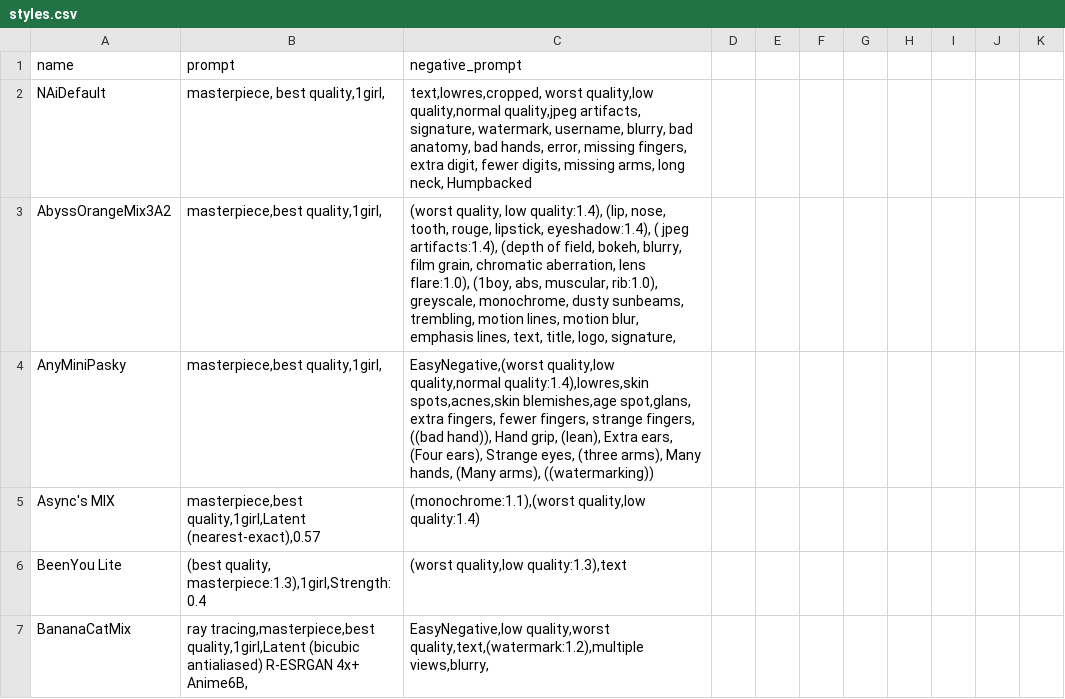
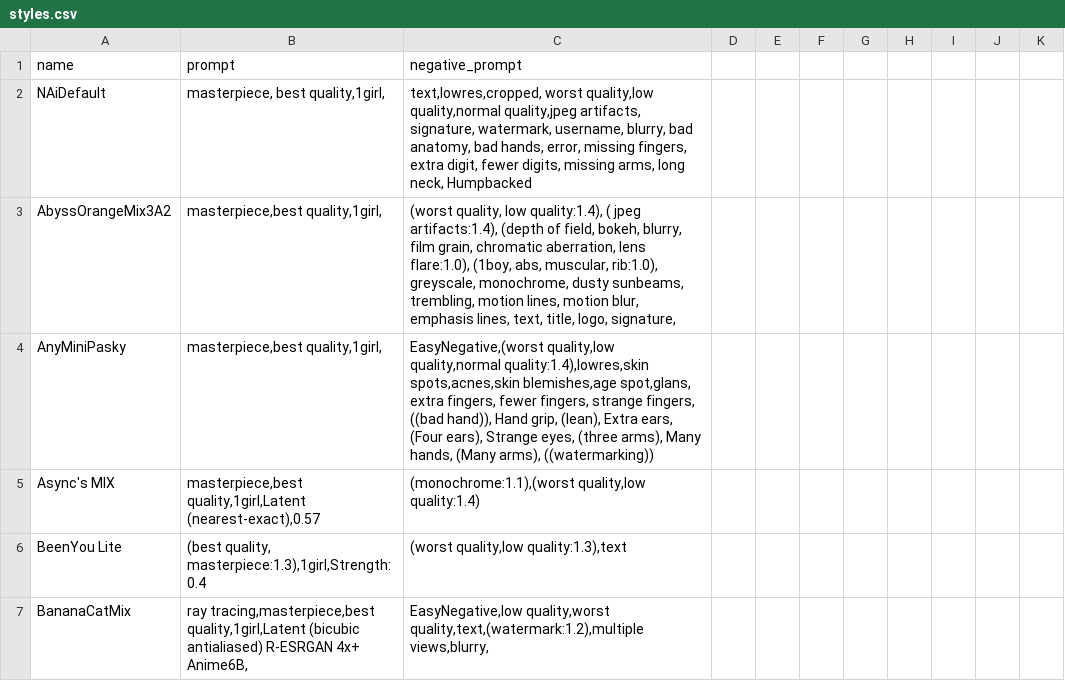
Before and after one commit to Heptoginseng/sd-configs, a CSV file: dist/styles.csv, drawn as a sheet; only a part is shown.

Commit message:
Update styles.csv

```diff
--- a/dist/styles.csv
+++ b/dist/styles.csv
@@ -2,3 +2,3 @@
 NAiDefault,"masterpiece, best quality,1girl,","text,lowres,cropped, worst quality,low quality,normal quality,jpeg artifacts, signature, watermark, username, blurry, bad anatomy, bad hands, error, missing fingers, extra digit, fewer digits, missing arms, long neck, Humpbacked"
-AbyssOrangeMix3A2,"masterpiece,best quality,1girl,","(worst quality, low quality:1.4), (lip, nose, tooth, rouge, lipstick, eyeshadow:1.4), ( jpeg artifacts:1.4), (depth of field, bokeh, blurry, film grain, chromatic aberration, lens flare:1.0), (1boy, abs, muscular, rib:1.0), greyscale, monochrome, dusty sunbeams, trembling, motion lines, motion blur, emphasis lines, text, title, logo, signature,"
+AbyssOrangeMix3A2,"masterpiece,best quality,1girl,","(worst quality, low quality:1.4), ( jpeg artifacts:1.4), (depth of field, bokeh, blurry, film grain, chromatic aberration, lens flare:1.0), (1boy, abs, muscular, rib:1.0), greyscale, monochrome, dusty sunbeams, trembling, motion lines, motion blur, emphasis lines, text, title, logo, signature,"
 AnyMiniPasky,"masterpiece,best quality,1girl,","EasyNegative,(worst quality,low quality,normal quality:1.4),lowres,skin spots,acnes,skin blemishes,age spot,glans, extra fingers, fewer fingers, strange fingers, ((bad hand)), Hand grip, (lean), Extra ears, (Four ears), Strange eyes, (three arms), Many hands, (Many arms), ((watermarking))"
```
